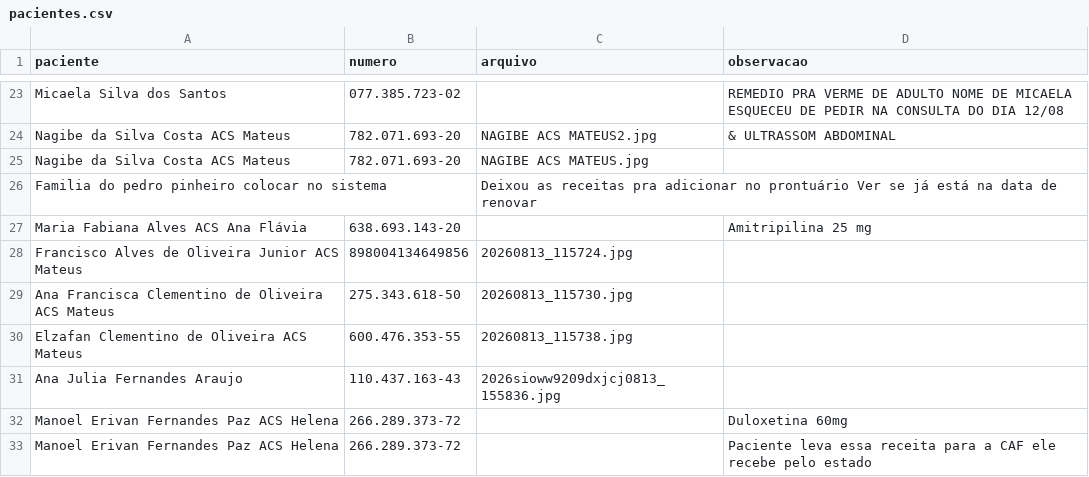
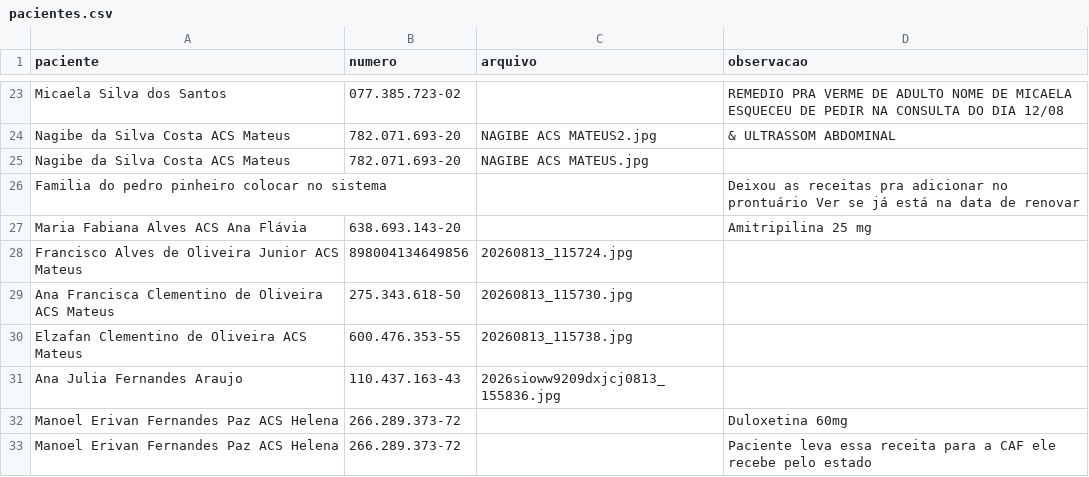
Before and after one commit to psfaltiplano/psfaltiplano, a CSV file: images/pacientes.csv, drawn as a sheet; only a part is shown, gaps mark what is left out; removed rows and columns are numbered as before the commit, all else as after; the diff names each change by its address in the sheet, - before the commit and + after, or states it on an @@ line.

```diff
--- a/images/pacientes.csv
+++ b/images/pacientes.csv
-row 26: Familia do pedro pinheiro colocar no sistema |  | Deixou as receitas pra adicionar no prontuário Ver se já está na data de renovar
+row 26: Familia do pedro pinheiro colocar no sistema |  |  | Deixou as receitas pra adicionar no prontuário Ver se já está na data de renovar
```
